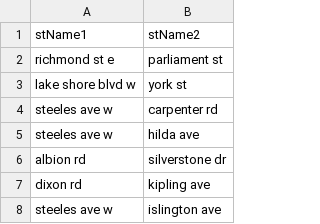
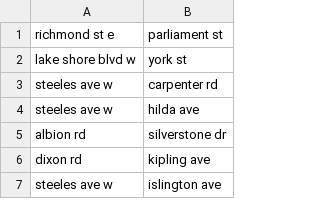
Before and after one commit to SagnikAdusumilli/CSC343-Project, a CSV file: data-clean/red lights camera.csv, drawn as a sheet; only a part is shown.

```diff
--- a/data-clean/red lights camera.csv
+++ b/data-clean/red lights camera.csv
@@ -1,2 +1 @@
-stName1,stName2
 richmond st e,parliament st
```
Also changed, not shown: data-clean/bike_shop.csv, data-clean/parking.csv.
